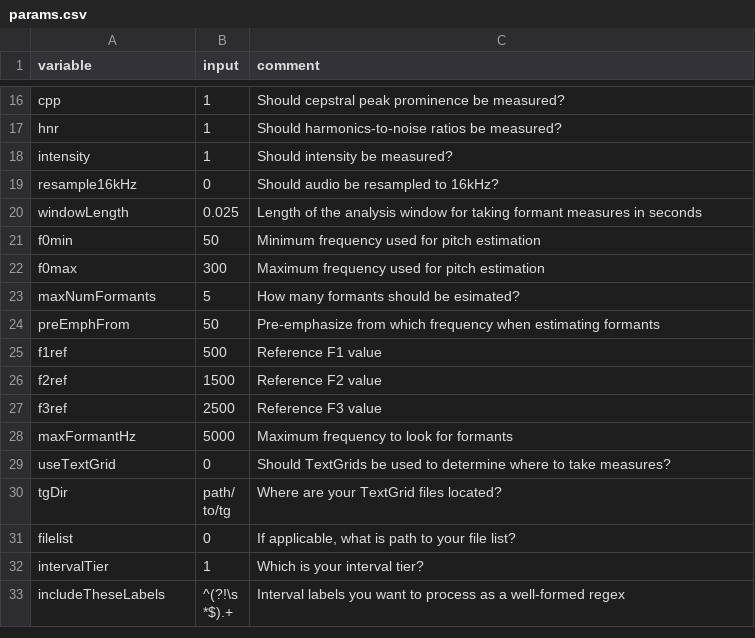
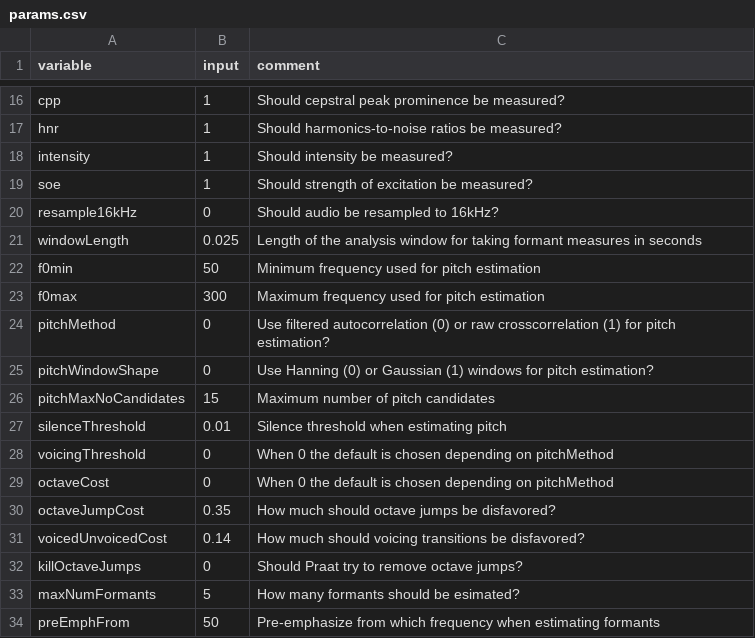
Before and after one commit to rpuggaardrode/sauceshelf, a CSV file: inst/extdata/praatsauce/params.csv, drawn as a sheet; only a part is shown, gaps mark what is left out; the shorter side is filled out with more unchanged rows; the diff covers the shown part only; the diff names each change by its address in the sheet, - before the commit and + after, or states it on an @@ line.

Commit message:
first pass at voice quality in R

```diff
--- a/inst/extdata/praatsauce/params.csv
+++ b/inst/extdata/praatsauce/params.csv
+row 19: soe | 1 | Should strength of excitation be measured?
+row 24: pitchMethod | 0 | Use filtered autocorrelation (0) or raw crosscorrelation (1) for pitch estimation?
+row 25: pitchWindowShape | 0 | Use Hanning (0) or Gaussian (1) windows for pitch estimation?
+row 26: pitchMaxNoCandidates | 15 | Maximum number of pitch candidates
+row 27: silenceThreshold | 0.01 | Silence threshold when estimating pitch
+row 28: voicingThreshold | 0 | When 0 the default is chosen depending on pitchMethod
+row 29: octaveCost | 0 | When 0 the default is chosen depending on pitchMethod
+row 30: octaveJumpCost | 0.35 | How much should octave jumps be disfavored?
+row 31: voicedUnvoicedCost | 0.14 | How much should voicing transitions be disfavored?
+row 32: killOctaveJumps | 0 | Should Praat try to remove octave jumps?
```
Also changed, not shown: 11 added rows and 1 edited cell elsewhere in this file, 52 other files.
